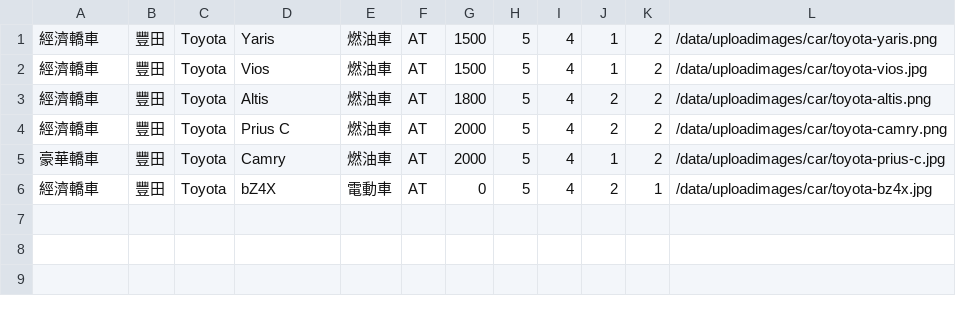
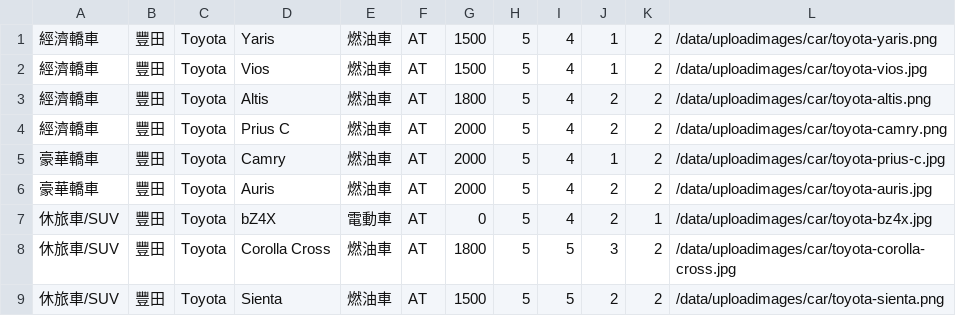
Before and after one commit to a86520098/GoTrip, a CSV file: src/main/resources/data/car-model.csv, drawn as a sheet.

```diff
--- a/src/main/resources/data/car-model.csv
+++ b/src/main/resources/data/car-model.csv
@@ -5,2 +5,5 @@
 豪華轎車,豐田,Toyota,Camry,燃油車,AT,2000,5,4,1,2,/data/uploadimages/car/toyota-prius-c.jpg
-經濟轎車,豐田,Toyota,bZ4X,電動車,AT,0,5,4,2,1,/data/uploadimages/car/toyota-bz4x.jpg
+豪華轎車,豐田,Toyota,Auris,燃油車,AT,2000,5,4,2,2,/data/uploadimages/car/toyota-auris.jpg
+休旅車/SUV,豐田,Toyota,bZ4X,電動車,AT,0,5,4,2,1,/data/uploadimages/car/toyota-bz4x.jpg
+休旅車/SUV,豐田,Toyota,Corolla Cross,燃油車,AT,1800,5,5,3,2,/data/uploadimages/car/toyota-corolla-cross.jpg
+休旅車/SUV,豐田,Toyota,Sienta,燃油車,AT,1500,5,5,2,2,/data/uploadimages/car/toyota-sienta.png
```
Also changed, not shown: src/main/resources/data/car-location.csv, 35 other files.
